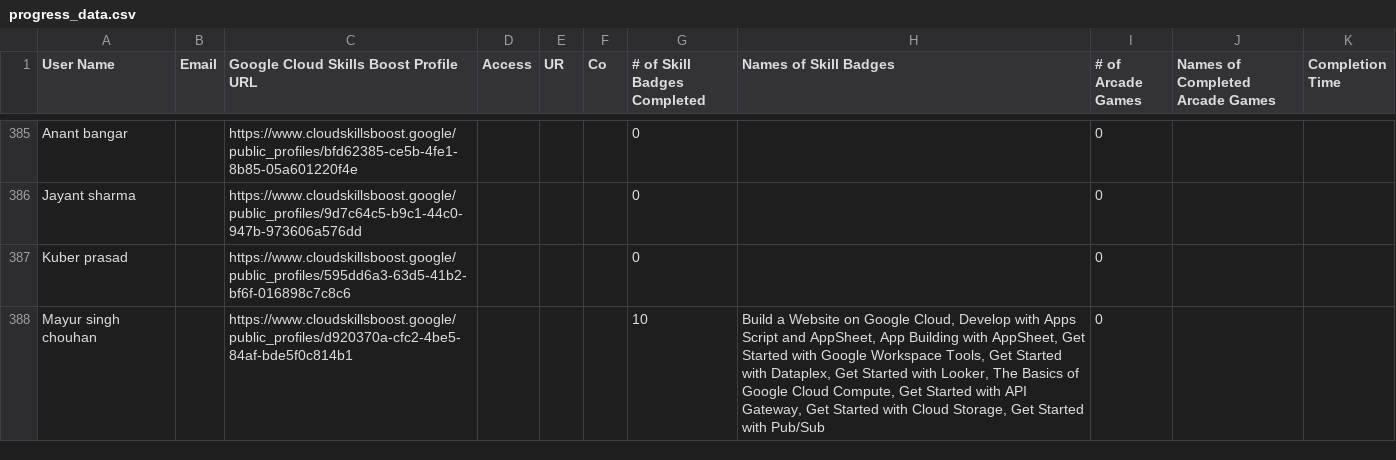
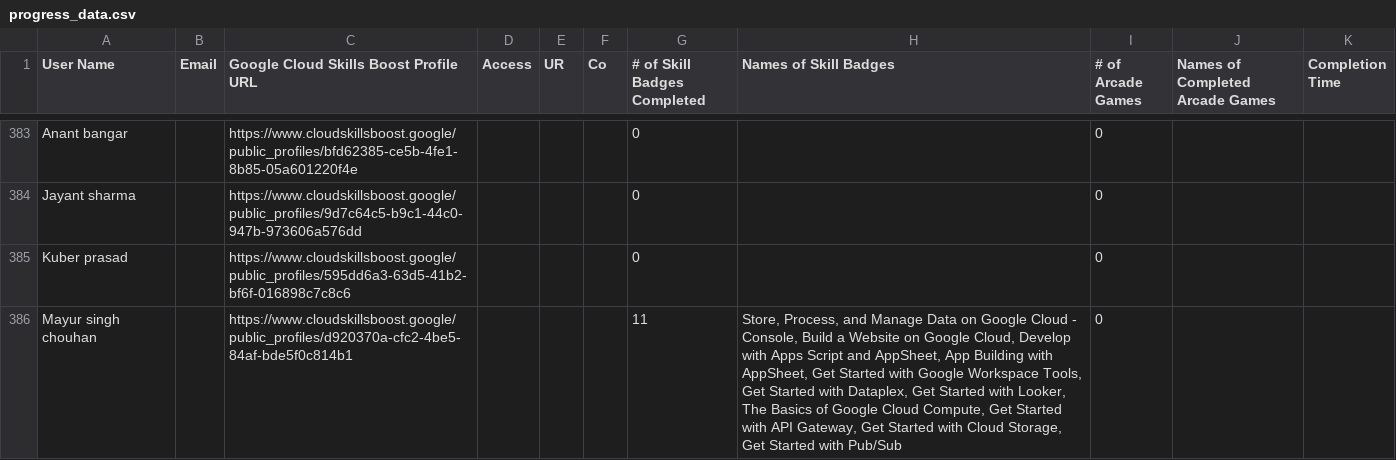
Before and after one commit to mohitsharmas97/leaderboard_gdg, a CSV file: progress_data.csv, drawn as a sheet; only a part is shown, gaps mark what is left out; the diff covers the shown part only.

```diff
--- a/progress_data.csv
+++ b/progress_data.csv
@@ -387,2 +385,2 @@ Jayant sharma,,https://www.cloudskillsboost.google/public_profiles/9d7c64c5-b9c1
 Kuber prasad,,https://www.cloudskillsboost.google/public_profiles/595dd6a3-63d5-41b2-bf6f-016898c7c8c6,,,,0,,0,,
-Mayur singh chouhan,,https://www.cloudskillsboost.google/public_profiles/d920370a-cfc2-4be5-84af-bde5f0c814b1,,,,10,"Build a Website on Google Cloud, Develop with Apps Script and AppSheet, App Building with AppSheet, Get Started with Google Workspace Tools, Get Started with Dataplex, Get Started with Looker, The Basics of Google Cloud Compute, Get Started with API Gateway, Get Started with Cloud Storage, Get Started with Pub/Sub",0,,
+Mayur singh chouhan,,https://www.cloudskillsboost.google/public_profiles/d920370a-cfc2-4be5-84af-bde5f0c814b1,,,,11,"Store, Process, and Manage Data on Google Cloud - Console, Build a Website on Google Cloud, Develop with Apps Script and AppSheet, App Building with AppSheet, Get Started with Google Workspace Tools, Get Started with Dataplex, Get Started with Looker, The Basics of Google Cloud Compute, Get Started with API Gateway, Get Started with Cloud Storage, Get Started with Pub/Sub",0,,
```
Also changed, not shown: 2 removed rows and 8 edited cells elsewhere in this file, google_cloud_badges_details.csv.
